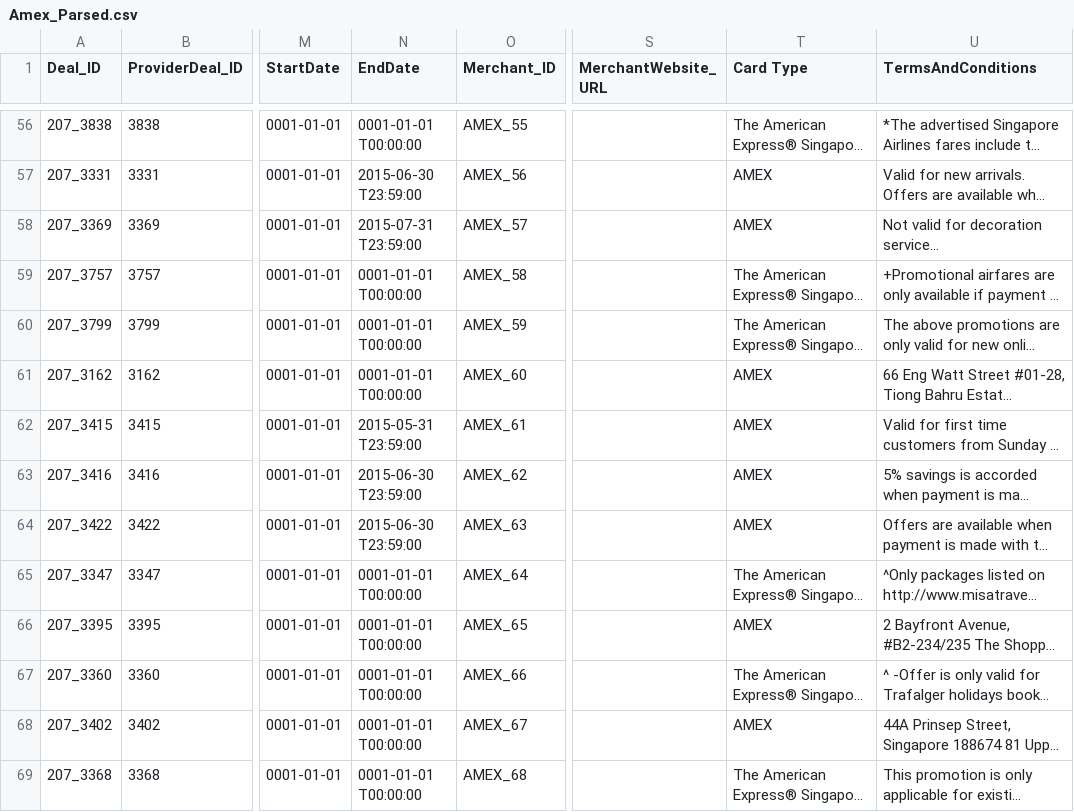
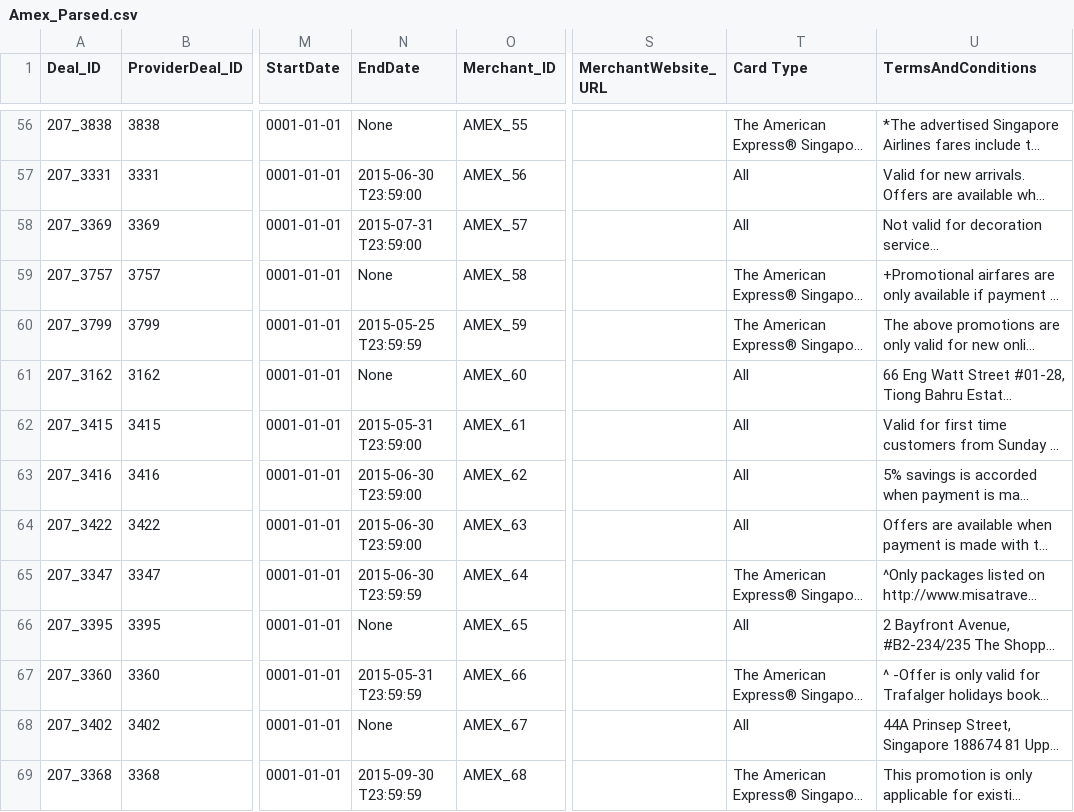
Before and after one commit to malavika94/resquetrial, a CSV file: Amex_Parsed.csv, drawn as a sheet; only a part is shown, gaps mark what is left out; long unchanged cells end in …; the diff covers the shown part only; the diff names each change by its address in the sheet, - before the commit and + after, or states it on an @@ line.

```diff
--- a/Amex_Parsed.csv
+++ b/Amex_Parsed.csv
-N56 (EndDate): 0001-01-01 T00:00:00
+N56 (EndDate): None
-T57:T58 (Card Type): AMEX
+T57:T58 (Card Type): All
-N59 (EndDate): 0001-01-01 T00:00:00
+N59 (EndDate): None
-N60 (EndDate): 0001-01-01 T00:00:00
+N60 (EndDate): 2015-05-25 T23:59:59
-N61 (EndDate): 0001-01-01 T00:00:00
+N61 (EndDate): None
-T61:T64 (Card Type): AMEX
+T61:T64 (Card Type): All
-N65 (EndDate): 0001-01-01 T00:00:00
+N65 (EndDate): 2015-06-30 T23:59:59
-N66 (EndDate): 0001-01-01 T00:00:00
+N66 (EndDate): None
-T66 (Card Type): AMEX
+T66 (Card Type): All
-N67 (EndDate): 0001-01-01 T00:00:00
+N67 (EndDate): 2015-05-31 T23:59:59
-N68 (EndDate): 0001-01-01 T00:00:00
+N68 (EndDate): None
-T68 (Card Type): AMEX
+T68 (Card Type): All
-N69 (EndDate): 0001-01-01 T00:00:00
+N69 (EndDate): 2015-09-30 T23:59:59
```
Also changed, not shown: 89 edited cells elsewhere in this file.
